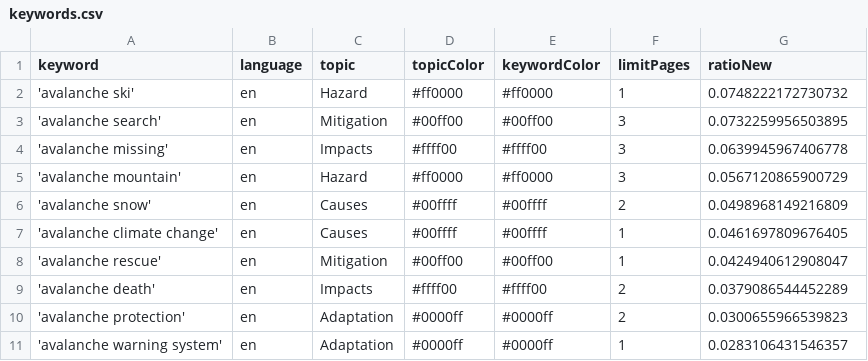
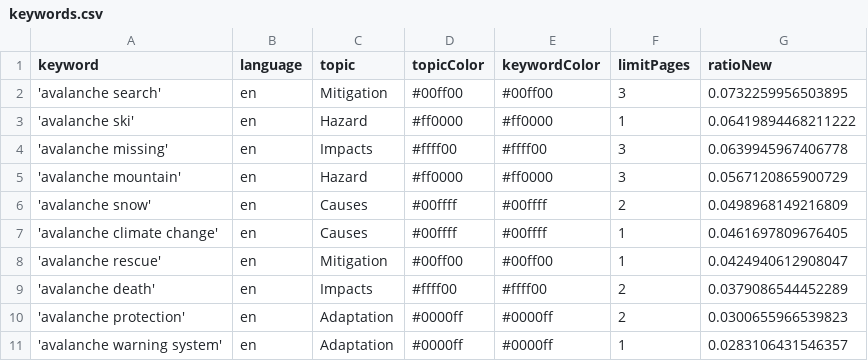
Before and after one commit to MarcoL95-news/avalancheIsComing, a CSV file: keywords.csv, drawn as a sheet.

Commit message:
Commit from GitHub Actions (harvest:0.0)

```diff
--- a/keywords.csv
+++ b/keywords.csv
@@ -1,4 +1,4 @@
 keyword,language,topic,topicColor,keywordColor,limitPages,ratioNew
-'avalanche ski',en,Hazard,#ff0000,#ff0000,1,0.0748222172730732
 'avalanche search',en,Mitigation,#00ff00,#00ff00,3,0.0732259956503895
+'avalanche ski',en,Hazard,#ff0000,#ff0000,1,0.06419894468211222
 'avalanche missing',en,Impacts,#ffff00,#ffff00,3,0.0639945967406778
```
